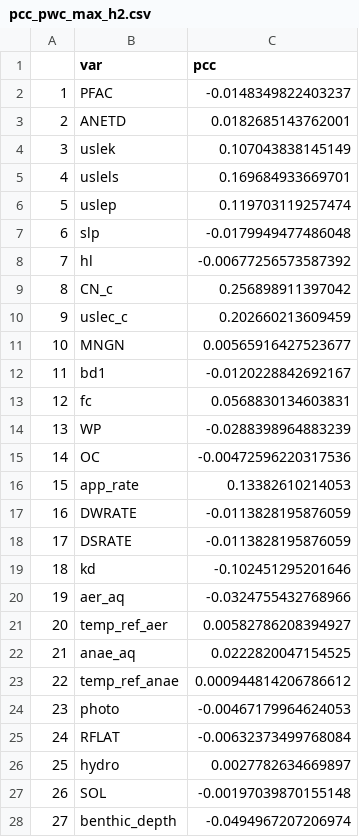
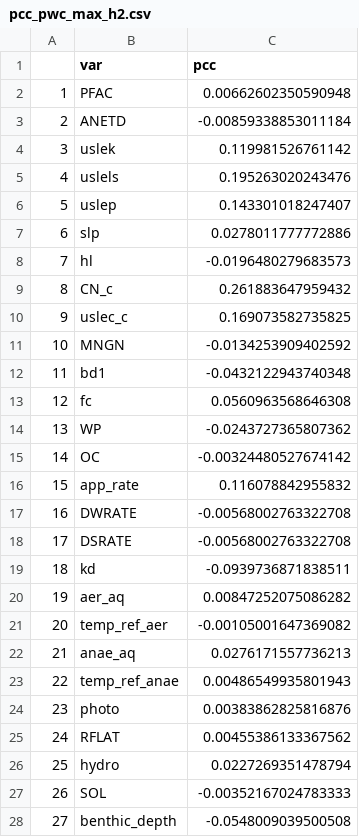
Before and after one commit to puruckertom/yuan_urban_pesticides, a CSV file: probabilistic/FOL002/io/pcc_pwc_max_h2.csv, drawn as a sheet; only a part is shown; the diff covers the shown part only.

```diff
--- a/probabilistic/FOL002/io/pcc_pwc_max_h2.csv
+++ b/probabilistic/FOL002/io/pcc_pwc_max_h2.csv
@@ -1,28 +1,28 @@
 "","var","pcc"
-"1","PFAC",-0.0148349822403237
-"2","ANETD",0.0182685143762001
-"3","uslek",0.107043838145149
-"4","uslels",0.169684933669701
-"5","uslep",0.119703119257474
-"6","slp",-0.0179949477486048
-"7","hl",-0.00677256573587392
-"8","CN_c",0.256898911397042
-"9","uslec_c",0.202660213609459
-"10","MNGN",0.00565916427523677
-"11","bd1",-0.0120228842692167
-"12","fc",0.0568830134603831
-"13","WP",-0.0288398964883239
-"14","OC",-0.00472596220317536
-"15","app_rate",0.13382610214053
-"16","DWRATE",-0.0113828195876059
-"17","DSRATE",-0.0113828195876059
-"18","kd",-0.102451295201646
-"19","aer_aq",-0.0324755432768966
-"20","temp_ref_aer",0.00582786208394927
-"21","anae_aq",0.0222820047154525
-"22","temp_ref_anae",0.000944814206786612
-"23","photo",-0.00467179964624053
-"24","RFLAT",-0.00632373499768084
-"25","hydro",0.0027782634669897
-"26","SOL",-0.00197039870155148
-"27","benthic_depth",-0.0494967207206974
+"1","PFAC",0.00662602350590948
+"2","ANETD",-0.00859338853011184
+"3","uslek",0.119981526761142
+"4","uslels",0.195263020243476
+"5","uslep",0.143301018247407
+"6","slp",0.0278011777772886
+"7","hl",-0.0196480279683573
+"8","CN_c",0.261883647959432
+"9","uslec_c",0.169073582735825
+"10","MNGN",-0.0134253909402592
+"11","bd1",-0.0432122943740348
+"12","fc",0.0560963568646308
+"13","WP",-0.0243727365807362
+"14","OC",-0.00324480527674142
+"15","app_rate",0.116078842955832
+"16","DWRATE",-0.00568002763322708
+"17","DSRATE",-0.00568002763322708
+"18","kd",-0.0939736871838511
+"19","aer_aq",0.00847252075086282
+"20","temp_ref_aer",-0.00105001647369082
+"21","anae_aq",0.0276171557736213
+"22","temp_ref_anae",0.00486549935801943
+"23","photo",0.00383862825816876
+"24","RFLAT",0.00455386133367562
+"25","hydro",0.0227269351478794
+"26","SOL",-0.00352167024783333
+"27","benthic_depth",-0.0548009039500508
```
Also changed, not shown: 11 edited cells elsewhere in this file, observed_concentrations/cdpr_stormdrain_bifenthrin_sediment_09-14_all.csv, probabilistic/FOL002/io/pcc_max_sed.csv, 49 other files.
